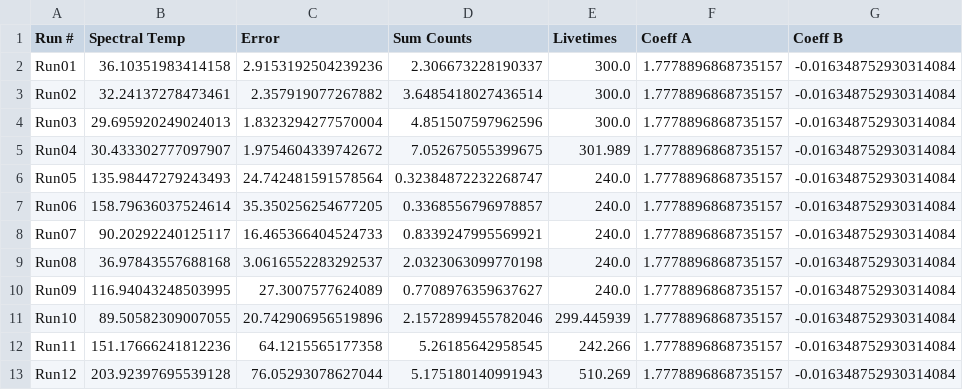
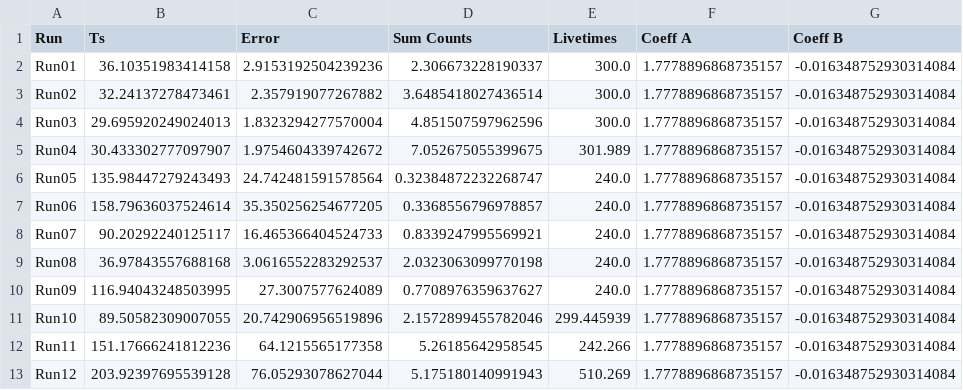
Before and after one commit to thebeesneesh/VENUS_X-Ray_BS, a CSV file: Spectral Temps.csv, drawn as a sheet; only a part is shown; the diff names each change by its address in the sheet, - before the commit and + after, or states it on an @@ line.

```diff
--- a/Spectral Temps.csv
+++ b/Spectral Temps.csv
-A1: Run #
+A1: Run
-B1: Spectral Temp
+B1: Ts
```
Also changed, not shown: 13oct.csv, 4 other files.
